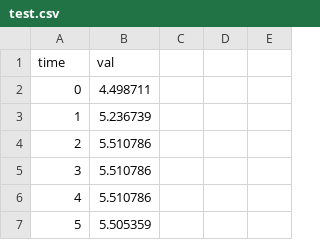
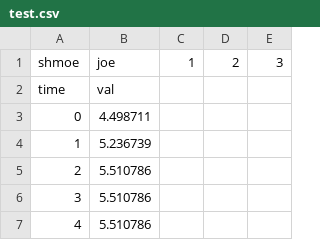
Before and after one commit to BeaconBrigade/polar-arctic, a CSV file: output/test.csv, drawn as a sheet; only a part is shown; the shorter side is filled out with more unchanged rows.

```diff
--- a/output/test.csv
+++ b/output/test.csv
@@ -1 +1,2 @@
+shmoe,joe,1,2,3
 time,val
```
Also changed, not shown: 1 other file.
